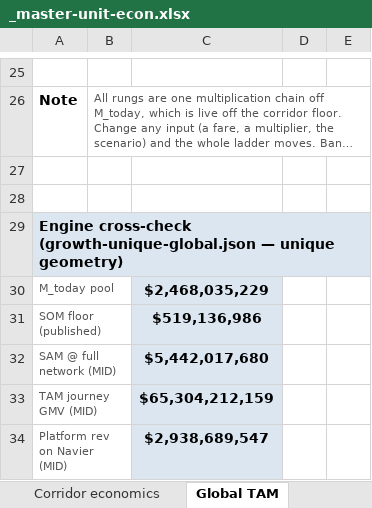
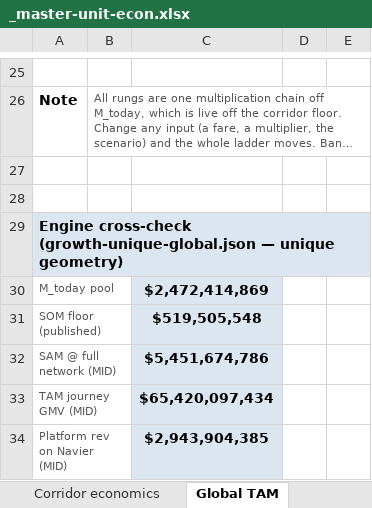
Before and after one commit to jaideepdhanoa/navier-atlas, an Excel workbook: finance/_master-unit-econ.xlsx, sheet Global TAM, drawn as a sheet; only a part is shown, gaps mark what is left out; long unchanged cells end in …; values as stored, in another font and other column widths than the file's, no borders; the diff names each change by its address in the sheet, - before the commit and + after, or states it on an @@ line.

```diff
--- a/finance/_master-unit-econ.xlsx (sheet Global TAM)
+++ b/finance/_master-unit-econ.xlsx (sheet Global TAM)
-C30: $2,468,035,229
+C30: $2,472,414,869
-C31: $519,136,986
+C31: $519,505,548
-C32: $5,442,017,680
+C32: $5,451,674,786
-C33: $65,304,212,159
+C33: $65,420,097,434
-C34: $2,938,689,547
+C34: $2,943,904,385
```
Also changed, not shown: sheet Corridor economics, sheet Country opex, sheet Partner unit-economics, finance/_refresh_bahrain-motc.xlsx, finance/_refresh_rakta.xlsx, 54 other files.
